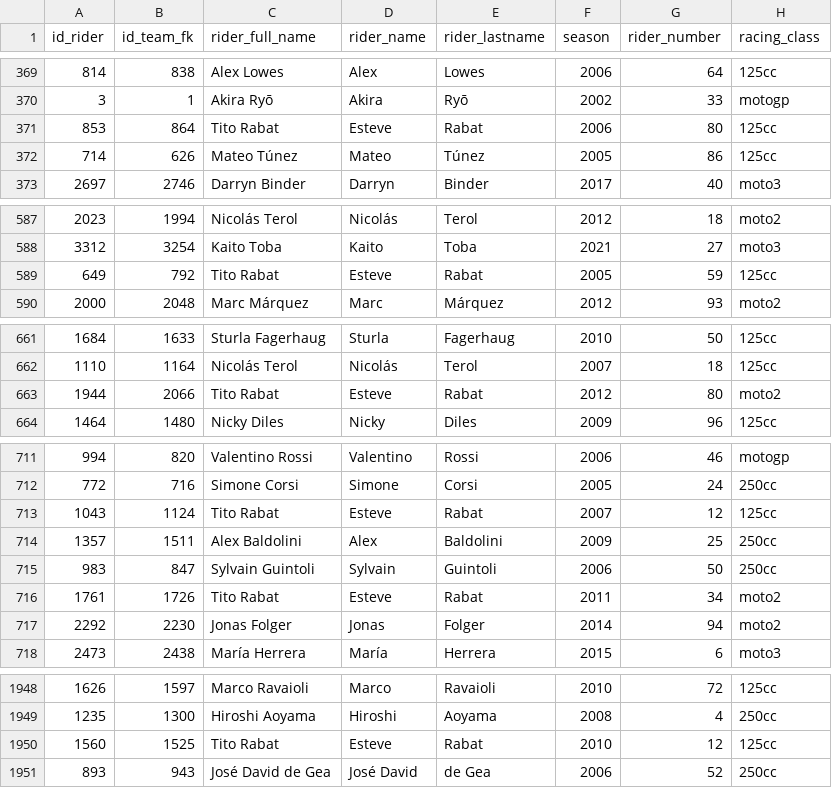
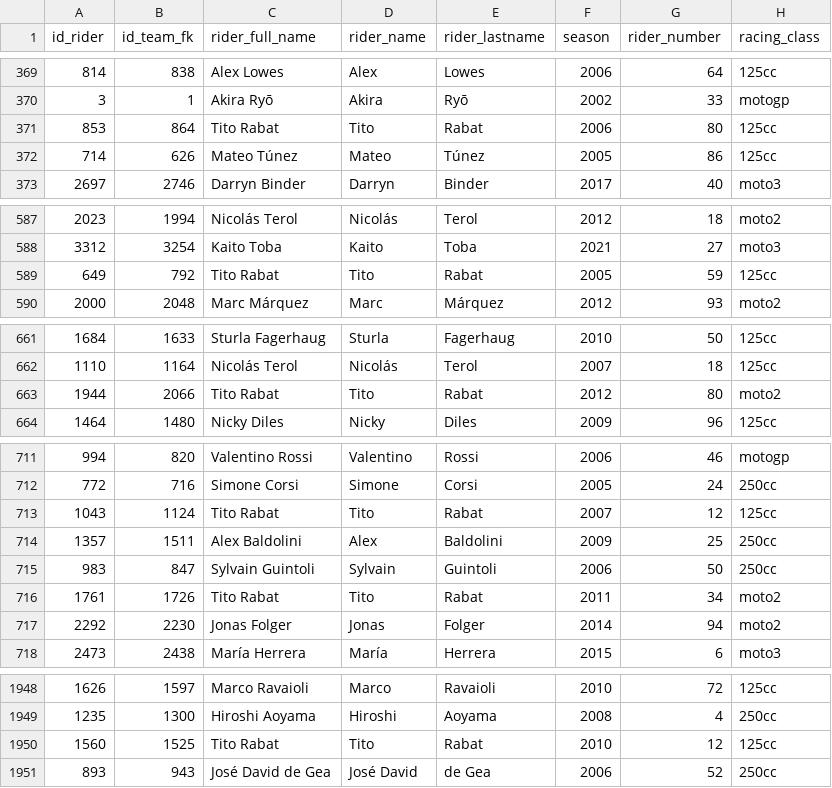
Before and after one commit to skllg/motogp_dw, a CSV file: csv_tables/dim_riders.csv, drawn as a sheet; only a part is shown, gaps mark what is left out; the diff covers the shown part only; the diff names each change by its address in the sheet, - before the commit and + after, or states it on an @@ line.

Commit message:
hecho update al nombre de esteve rabat por tito rabat en riders.csv

```diff
--- a/csv_tables/dim_riders.csv
+++ b/csv_tables/dim_riders.csv
-D371 (rider_name): Esteve
+D371 (rider_name): Tito
-D589 (rider_name): Esteve
+D589 (rider_name): Tito
-D663 (rider_name): Esteve
+D663 (rider_name): Tito
-D713 (rider_name): Esteve
+D713 (rider_name): Tito
-D716 (rider_name): Esteve
+D716 (rider_name): Tito
-D1950 (rider_name): Esteve
+D1950 (rider_name): Tito
```
Also changed, not shown: 5 edited cells elsewhere in this file, 1 other file.
